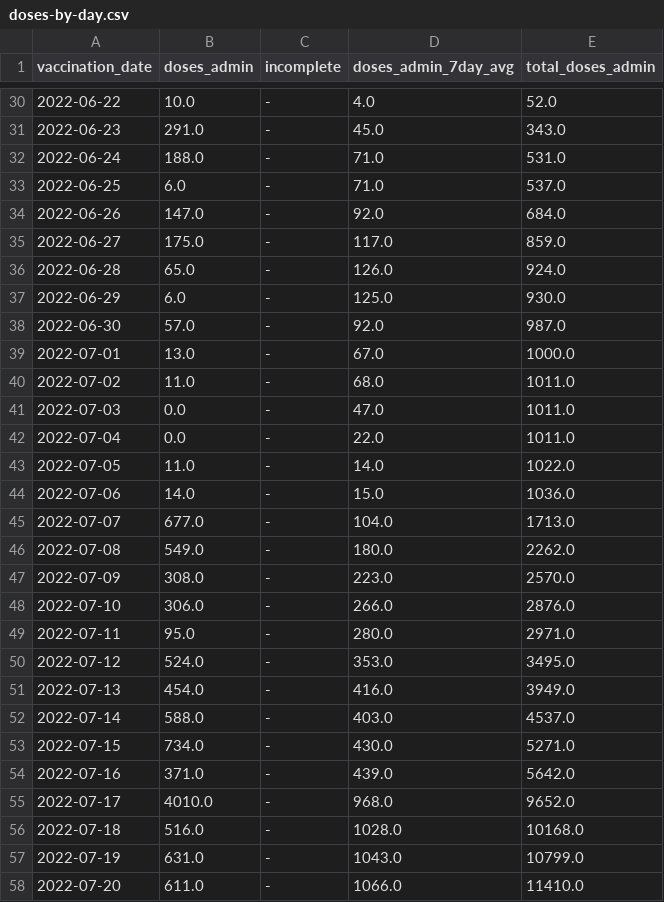
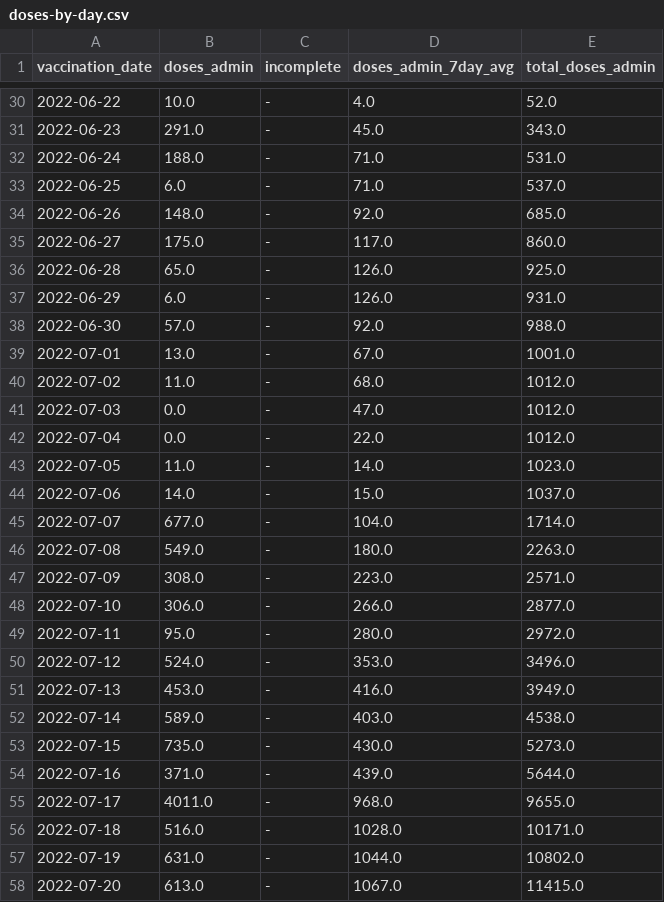
Before and after one commit to nychealth/mpv-vaccine-data, a CSV file: doses/doses-by-day.csv, drawn as a sheet; only a part is shown, gaps mark what is left out; the diff covers the shown part only.

Commit message:
09/23 Data Update

```diff
--- a/doses/doses-by-day.csv
+++ b/doses/doses-by-day.csv
@@ -33,26 +33,26 @@ vaccination_date,doses_admin,incomplete,doses_admin_7day_avg,total_doses_admin
 2022-06-25,6.0,-,71.0,537.0
-2022-06-26,147.0,-,92.0,684.0
-2022-06-27,175.0,-,117.0,859.0
-2022-06-28,65.0,-,126.0,924.0
-2022-06-29,6.0,-,125.0,930.0
-2022-06-30,57.0,-,92.0,987.0
-2022-07-01,13.0,-,67.0,1000.0
-2022-07-02,11.0,-,68.0,1011.0
-2022-07-03,0.0,-,47.0,1011.0
-2022-07-04,0.0,-,22.0,1011.0
-2022-07-05,11.0,-,14.0,1022.0
-2022-07-06,14.0,-,15.0,1036.0
-2022-07-07,677.0,-,104.0,1713.0
-2022-07-08,549.0,-,180.0,2262.0
-2022-07-09,308.0,-,223.0,2570.0
-2022-07-10,306.0,-,266.0,2876.0
-2022-07-11,95.0,-,280.0,2971.0
-2022-07-12,524.0,-,353.0,3495.0
-2022-07-13,454.0,-,416.0,3949.0
-2022-07-14,588.0,-,403.0,4537.0
-2022-07-15,734.0,-,430.0,5271.0
-2022-07-16,371.0,-,439.0,5642.0
-2022-07-17,4010.0,-,968.0,9652.0
-2022-07-18,516.0,-,1028.0,10168.0
-2022-07-19,631.0,-,1043.0,10799.0
-2022-07-20,611.0,-,1066.0,11410.0
+2022-06-26,148.0,-,92.0,685.0
+2022-06-27,175.0,-,117.0,860.0
+2022-06-28,65.0,-,126.0,925.0
+2022-06-29,6.0,-,126.0,931.0
+2022-06-30,57.0,-,92.0,988.0
+2022-07-01,13.0,-,67.0,1001.0
+2022-07-02,11.0,-,68.0,1012.0
+2022-07-03,0.0,-,47.0,1012.0
+2022-07-04,0.0,-,22.0,1012.0
+2022-07-05,11.0,-,14.0,1023.0
+2022-07-06,14.0,-,15.0,1037.0
+2022-07-07,677.0,-,104.0,1714.0
+2022-07-08,549.0,-,180.0,2263.0
+2022-07-09,308.0,-,223.0,2571.0
+2022-07-10,306.0,-,266.0,2877.0
+2022-07-11,95.0,-,280.0,2972.0
+2022-07-12,524.0,-,353.0,3496.0
+2022-07-13,453.0,-,416.0,3949.0
+2022-07-14,589.0,-,403.0,4538.0
+2022-07-15,735.0,-,430.0,5273.0
+2022-07-16,371.0,-,439.0,5644.0
+2022-07-17,4011.0,-,968.0,9655.0
+2022-07-18,516.0,-,1028.0,10171.0
+2022-07-19,631.0,-,1044.0,10802.0
+2022-07-20,613.0,-,1067.0,11415.0
```
Also changed, not shown: 1 added row and 121 edited cells elsewhere in this file.
